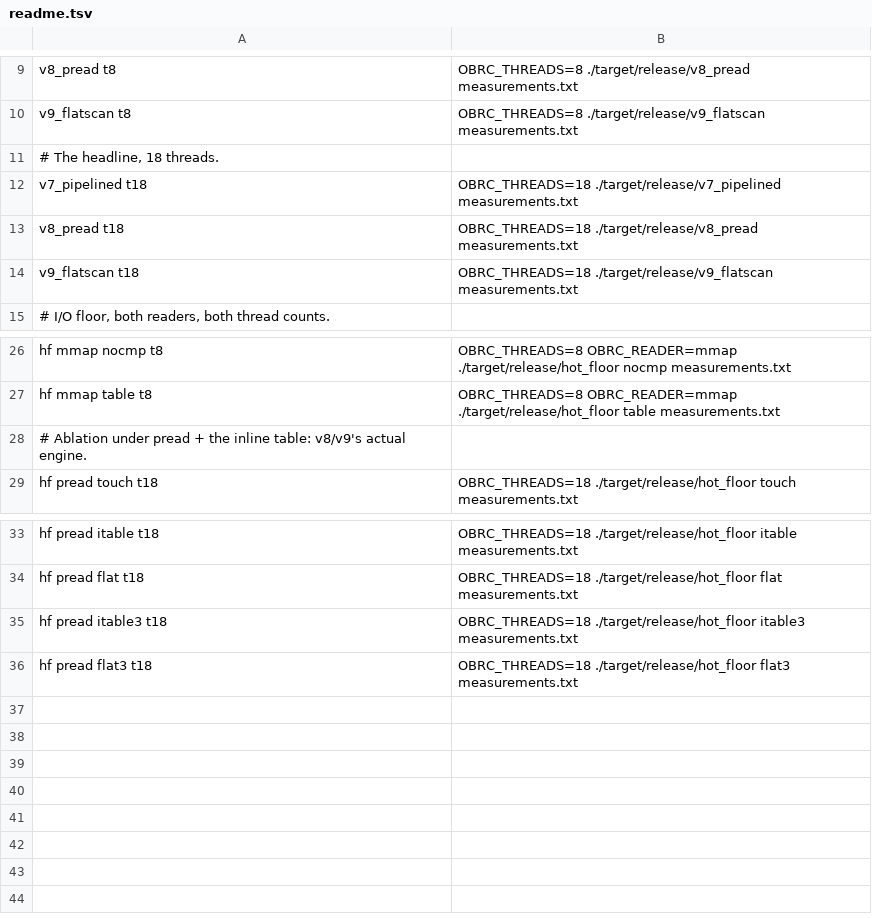
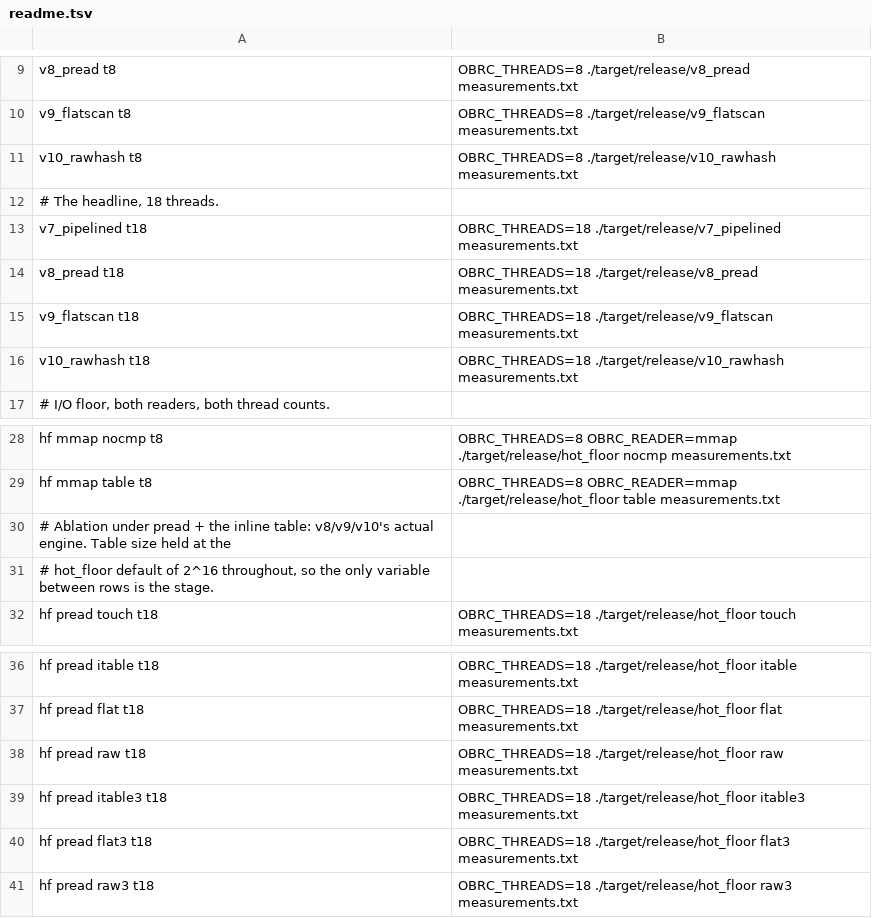
Before and after one commit to sheplu/1brc, a TSV file: scripts/readme.tsv, drawn as a sheet; only a part is shown, gaps mark what is left out.

Commit message:
v10_rawhash: index the table off the hash's high bits, delete the avalanche
The fused hash ended in a five-operation avalanche whose only job was to
spread the low bits, which is what the table indexed on. Index off the high
bits instead — already well mixed by the trailing multiply — and the whole
avalanche becomes dead code on the critical path between the last mix and
the table load. Engine: 576 ms -> 559 ms at 18 threads, reproducible at 2-4%
across three batches. Whole binary: 2 ms, i.e. nothing.

InlineTable grows on demand rather than asserting it never fills, which is
what makes any table size below the worst case safe, and hot_floor gained
OBRC_TABLE_BITS plus raw* modes to measure the size at all.

Two predictions from the plan are recorded as refuted rather than dropped:
shrinking the table to fit the L1 dTLB was supposed to be worth 40-70 ms and
is worth nothing (flat from 2^13 to 2^16, worse below), and a 6.1% win that
grew monotonically across a thread sweep turned out to be six noisy 2%
effects lining up by chance. Every README number re-measured in one batch.

```diff
--- a/scripts/readme.tsv
+++ b/scripts/readme.tsv
@@ -10,2 +10,3 @@ v8_pread t8	OBRC_THREADS=8 ./target/release/v8_pread measurements.txt
 v9_flatscan t8	OBRC_THREADS=8 ./target/release/v9_flatscan measurements.txt
+v10_rawhash t8	OBRC_THREADS=8 ./target/release/v10_rawhash measurements.txt
 # The headline, 18 threads.
@@ -14,2 +15,3 @@ v8_pread t18	OBRC_THREADS=18 ./target/release/v8_pread measurements.txt
 v9_flatscan t18	OBRC_THREADS=18 ./target/release/v9_flatscan measurements.txt
+v10_rawhash t18	OBRC_THREADS=18 ./target/release/v10_rawhash measurements.txt
 # I/O floor, both readers, both thread counts.
@@ -27,3 +29,4 @@ hf mmap nocmp t8	OBRC_THREADS=8 OBRC_READER=mmap ./target/release/hot_floor nocm
 hf mmap table t8	OBRC_THREADS=8 OBRC_READER=mmap ./target/release/hot_floor table measurements.txt
-# Ablation under pread + the inline table: v8/v9's actual engine.
+# Ablation under pread + the inline table: v8/v9/v10's actual engine. Table size held at the
+# hot_floor default of 2^16 throughout, so the only variable between rows is the stage.
 hf pread touch t18	OBRC_THREADS=18 ./target/release/hot_floor touch measurements.txt
@@ -34,3 +37,5 @@ hf pread itable t18	OBRC_THREADS=18 ./target/release/hot_floor itable measuremen
 hf pread flat t18	OBRC_THREADS=18 ./target/release/hot_floor flat measurements.txt
+hf pread raw t18	OBRC_THREADS=18 ./target/release/hot_floor raw measurements.txt
 hf pread itable3 t18	OBRC_THREADS=18 ./target/release/hot_floor itable3 measurements.txt
 hf pread flat3 t18	OBRC_THREADS=18 ./target/release/hot_floor flat3 measurements.txt
+hf pread raw3 t18	OBRC_THREADS=18 ./target/release/hot_floor raw3 measurements.txt
```
Also changed, not shown: 6 other files.
